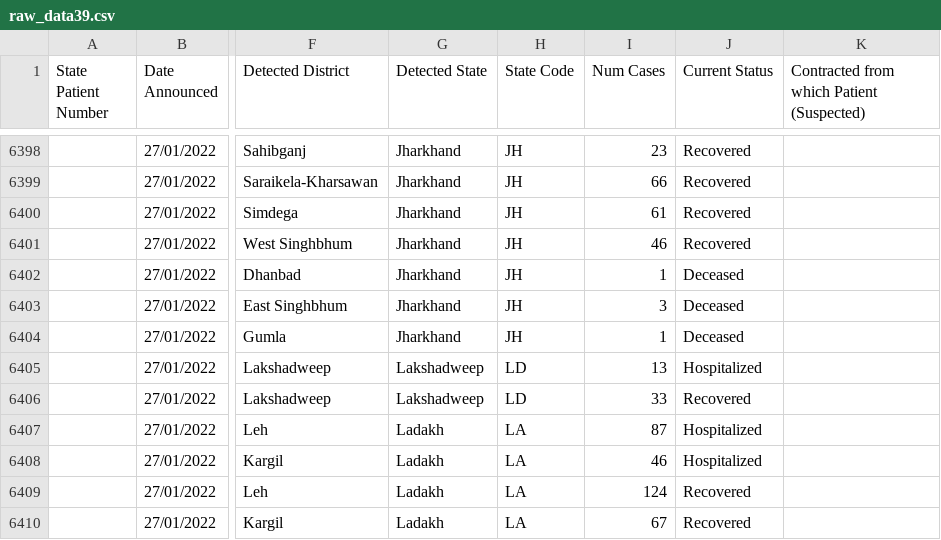
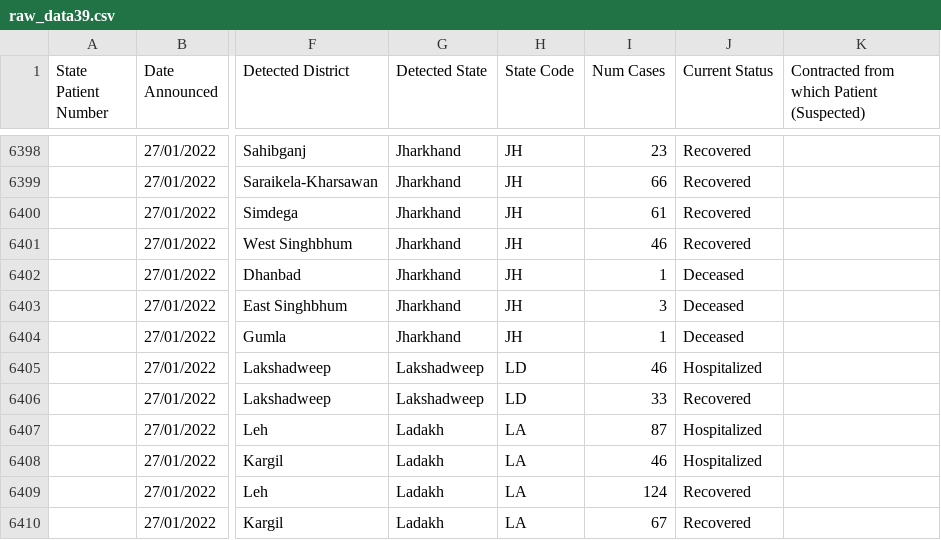
Before and after one commit to abhiramr/covid19bharat_data, a CSV file: csv/latest/raw_data39.csv, drawn as a sheet; only a part is shown, gaps mark what is left out; the diff names each change by its address in the sheet, - before the commit and + after, or states it on an @@ line.

```diff
--- a/csv/latest/raw_data39.csv
+++ b/csv/latest/raw_data39.csv
-I6405 (Num Cases): 13
+I6405 (Num Cases): 46
```
Also changed, not shown: csv/latest/case_time_series.csv, csv/latest/district_wise.csv, 12 other files.
